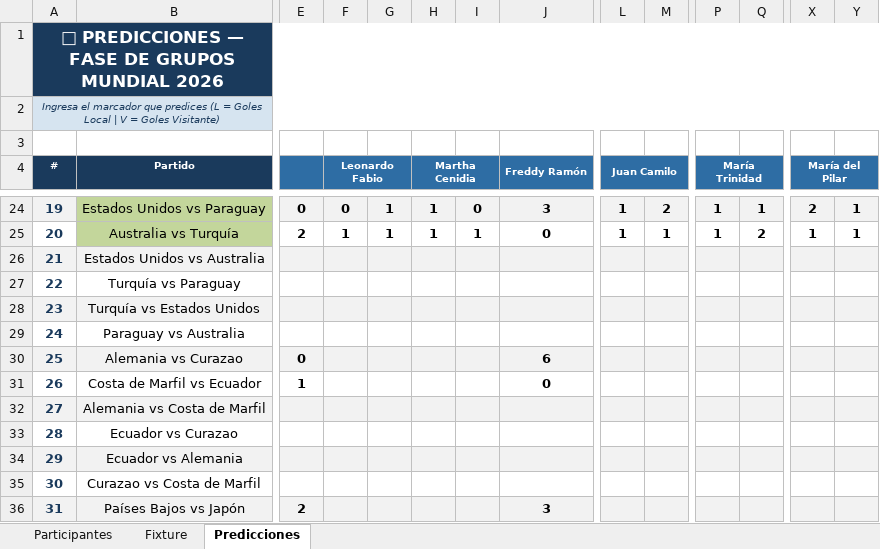
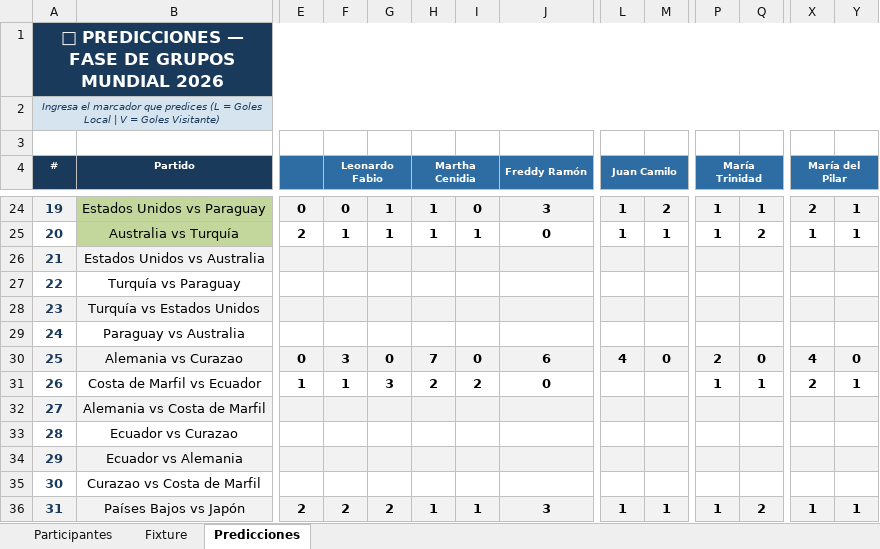
Before and after one commit to andreslindarte/polla-mundialista-pocheche, an Excel workbook: Quiniela_Mundial_2026_v2.xlsx, sheet Predicciones, drawn as a sheet; only a part is shown, gaps mark what is left out; values as stored, in another font and other column widths than the file's, no borders; the diff covers the shown part only; the diff names each change by its address in the sheet, - before the commit and + after, or states it on an @@ line.

Commit message:
Actualizar - 06-14-dom 11:23

```diff
--- a/Quiniela_Mundial_2026_v2.xlsx (sheet Predicciones)
+++ b/Quiniela_Mundial_2026_v2.xlsx (sheet Predicciones)
-F30 (Leonardo Fabio): (empty)
+F30 (Leonardo Fabio): 3
-G30: (empty)
+G30: 0
-H30 (Martha Cenidia): (empty)
+H30 (Martha Cenidia): 7
-I30: (empty)
+I30: 0
-L30 (Juan Camilo): (empty)
+L30 (Juan Camilo): 4
-M30: (empty)
+M30: 0
-P30 (María Trinidad): (empty)
+P30 (María Trinidad): 2
-Q30: (empty)
+Q30: 0
-X30 (María del Pilar): (empty)
+X30 (María del Pilar): 4
-Y30: (empty)
+Y30: 0
-F31 (Leonardo Fabio): (empty)
+F31 (Leonardo Fabio): 1
-G31: (empty)
+G31: 3
-H31 (Martha Cenidia): (empty)
+H31 (Martha Cenidia): 2
-I31: (empty)
+I31: 2
-P31 (María Trinidad): (empty)
+P31 (María Trinidad): 1
-Q31: (empty)
+Q31: 1
-X31 (María del Pilar): (empty)
+X31 (María del Pilar): 2
-Y31: (empty)
+Y31: 1
-F36 (Leonardo Fabio): (empty)
+F36 (Leonardo Fabio): 2
-G36: (empty)
+G36: 2
-H36 (Martha Cenidia): (empty)
+H36 (Martha Cenidia): 1
-I36: (empty)
+I36: 1
-L36 (Juan Camilo): (empty)
+L36 (Juan Camilo): 1
-M36: (empty)
+M36: 1
-P36 (María Trinidad): (empty)
+P36 (María Trinidad): 1
-Q36: (empty)
+Q36: 2
-X36 (María del Pilar): (empty)
+X36 (María del Pilar): 1
-Y36: (empty)
+Y36: 1
```
Also changed, not shown: 8 edited cells elsewhere in this sheet.
